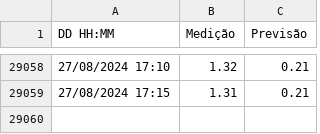
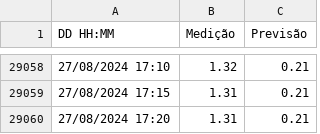
Before and after one commit to luizdavilaf/nivel-lagoa-dos-patos, a CSV file: tide_data.csv, drawn as a sheet; only a part is shown, gaps mark what is left out.

Commit message:
Update CSV

```diff
--- a/tide_data.csv
+++ b/tide_data.csv
@@ -29059 +29059,2 @@ DD HH:MM,Medição,Previsão
 27/08/2024 17:15,1.31,0.21
+27/08/2024 17:20,1.31,0.21
```
